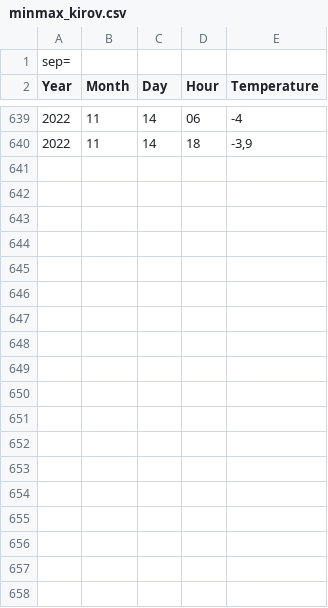
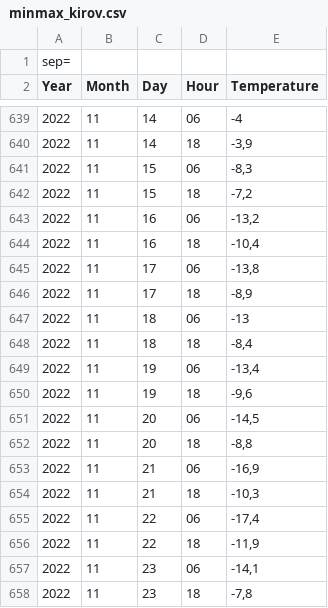
Before and after one commit to CaelumNuntium/meteodata, a CSV file: minmax_kirov.csv, drawn as a sheet; only a part is shown, gaps mark what is left out; the diff covers the shown part only.

```diff
--- a/minmax_kirov.csv
+++ b/minmax_kirov.csv
@@ -640 +640,19 @@ Year;Month;Day;Hour;Temperature
 2022;11;14;18;-3,9
+2022;11;15;06;-8,3
+2022;11;15;18;-7,2
+2022;11;16;06;-13,2
+2022;11;16;18;-10,4
+2022;11;17;06;-13,8
+2022;11;17;18;-8,9
+2022;11;18;06;-13
+2022;11;18;18;-8,4
+2022;11;19;06;-13,4
+2022;11;19;18;-9,6
+2022;11;20;06;-14,5
+2022;11;20;18;-8,8
+2022;11;21;06;-16,9
+2022;11;21;18;-10,3
+2022;11;22;06;-17,4
+2022;11;22;18;-11,9
+2022;11;23;06;-14,1
+2022;11;23;18;-7,8
```
Also changed, not shown: 20 added rows elsewhere in this file, meteodata_kirov.csv, meteodata_sankt-peterburg.csv, 1 other file.
